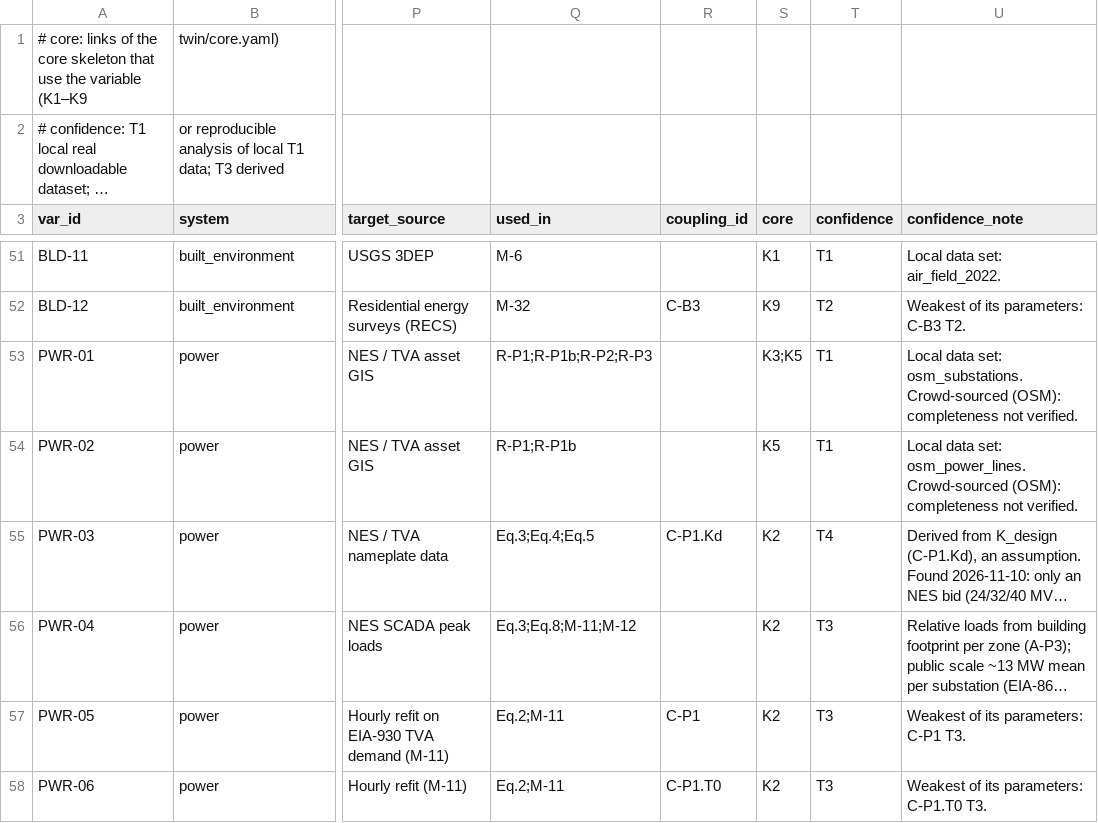
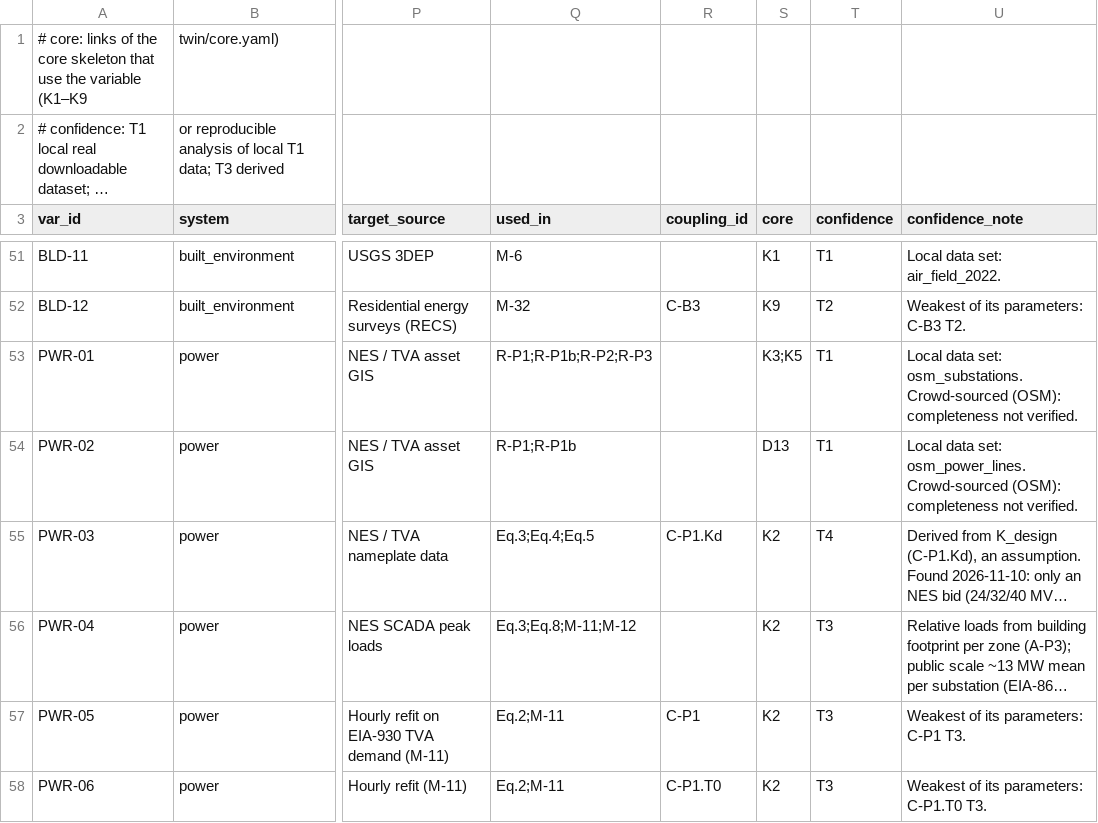
Before and after one commit to hibu-11/nashville-heat-twin, a CSV file: twin/variables.csv, drawn as a sheet; only a part is shown, gaps mark what is left out; long unchanged cells end in …; the diff covers the shown part only; the diff names each change by its address in the sheet, - before the commit and + after, or states it on an @@ line.

```diff
--- a/twin/variables.csv
+++ b/twin/variables.csv
-S54 (core): K5
+S54 (core): D13
```
Also changed, not shown: 4 added rows and 22 edited cells elsewhere in this file, twin/couplings.csv, twin/relations.csv, 41 other files.
